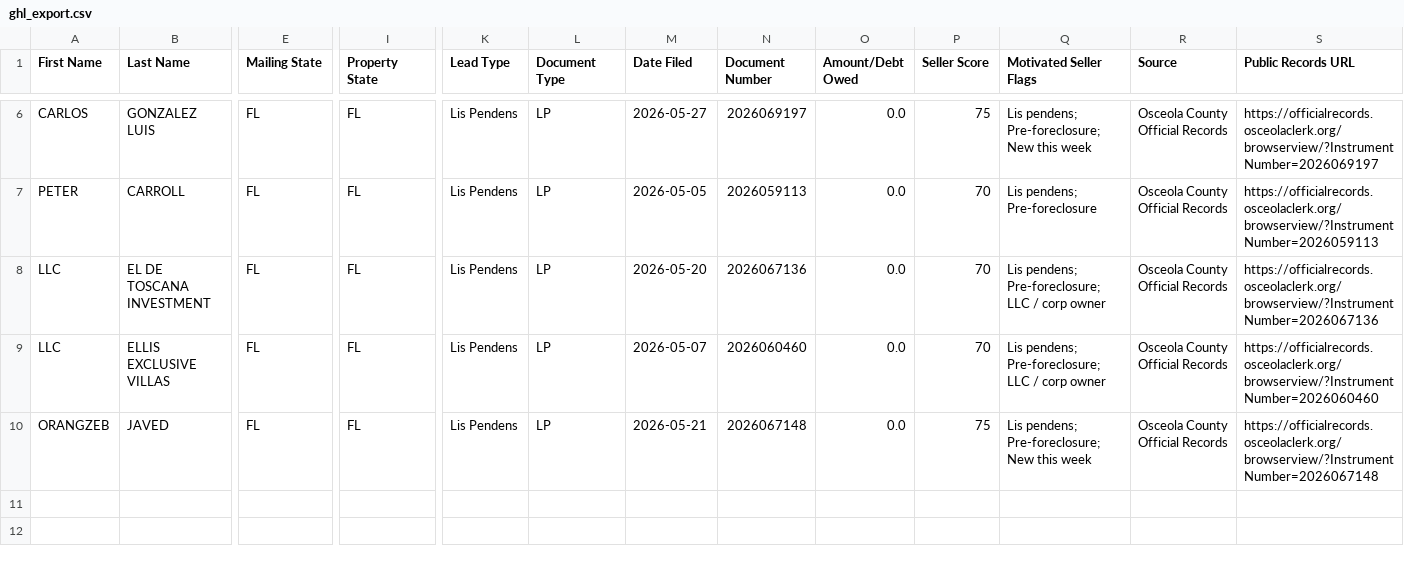
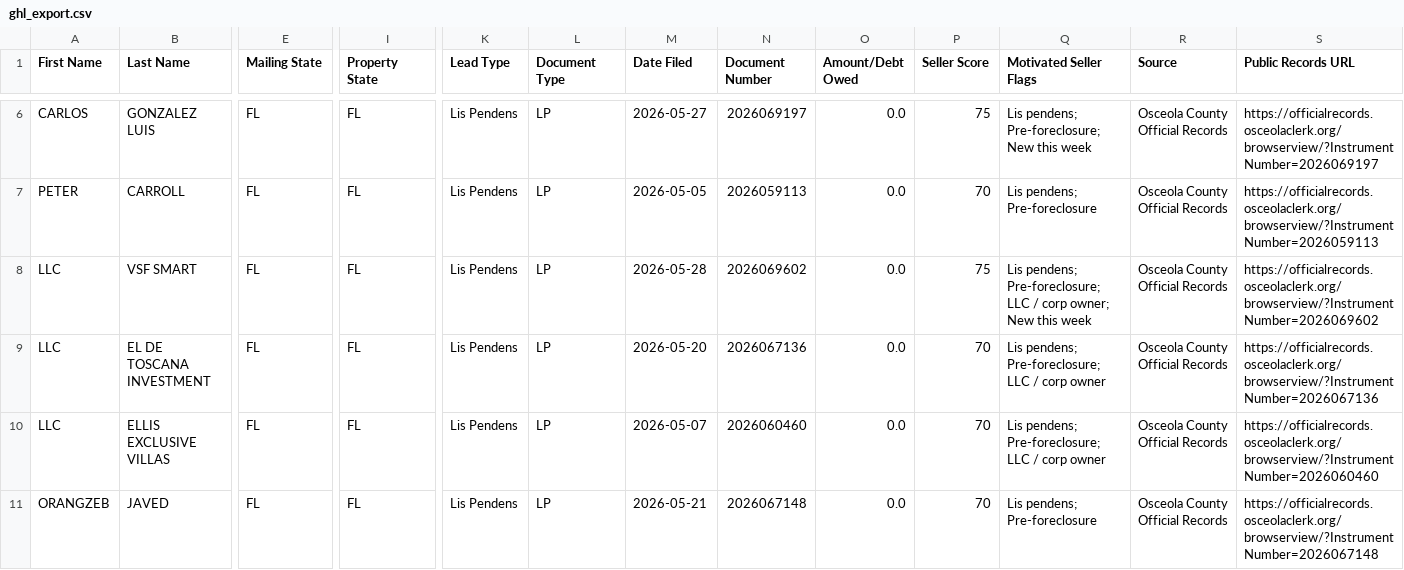
Before and after one commit to figlesias7/osceola-intel, a CSV file: data/ghl_export.csv, drawn as a sheet; only a part is shown, gaps mark what is left out; addresses are those after the commit; rows hold the shown columns only; the diff names each change by its address in the sheet, - before the commit and + after, or states it on an @@ line.

```diff
--- a/data/ghl_export.csv
+++ b/data/ghl_export.csv
+row 8: LLC | VSF SMART | FL | FL | Lis Pendens | LP | 2026-05-28 | 2026069602 | 0.0 | 75 | Lis pendens; Pre-foreclosure; LLC / corp owner; New this week | Osceola County Official Records | https://officialrecords.osceolaclerk.org/browserview/?InstrumentNumber=2026069602
-P11 (Seller Score): 75
+P11 (Seller Score): 70
-Q11 (Motivated Seller Flags): Lis pendens; Pre-foreclosure; New this week
+Q11 (Motivated Seller Flags): Lis pendens; Pre-foreclosure
```
Also changed, not shown: 2 other files.
